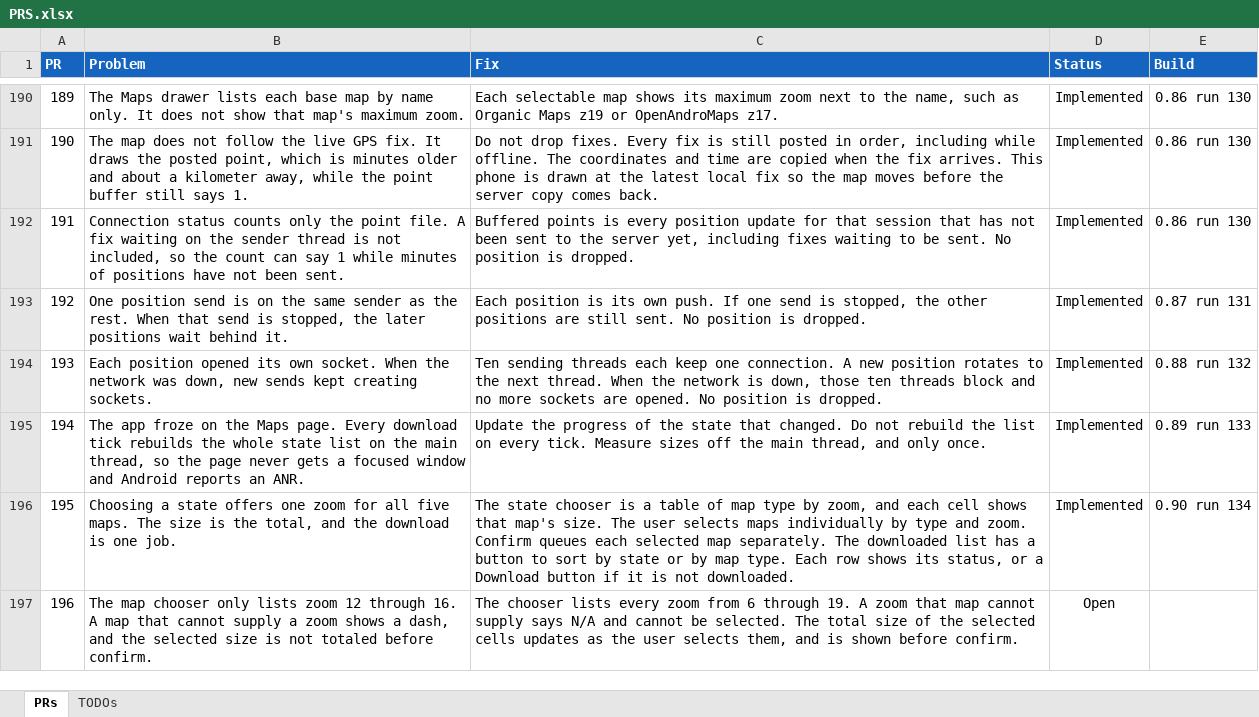
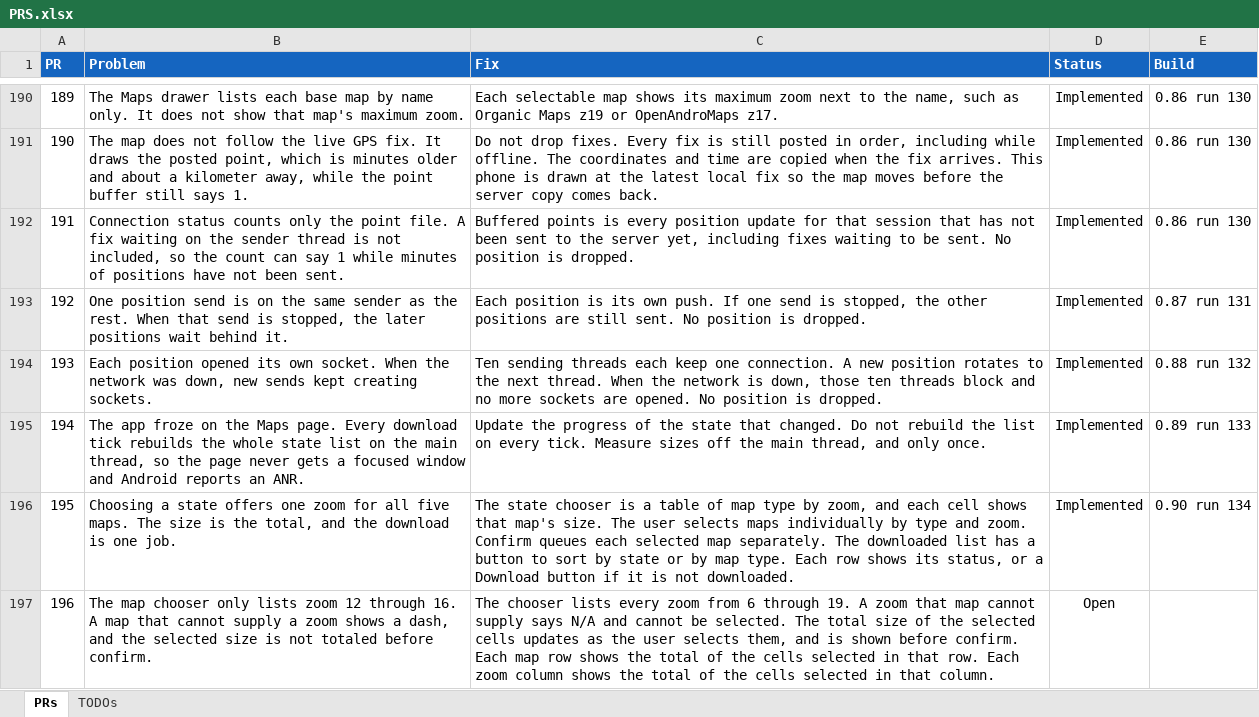
Before and after one commit to jonopelgt/NextcloudPhoneTrack, an Excel workbook: PRS.xlsx, sheet PRs, drawn as a sheet; only a part is shown, gaps mark what is left out; values as stored, in another font and other column widths than the file's, no borders; conditional formats not drawn; the diff names each change by its address in the sheet, - before the commit and + after, or states it on an @@ line.

Commit message:
Add row and column totals to PR 196
The chooser total is also shown per map and per zoom.
Not implemented.

```diff
--- a/PRS.xlsx (sheet PRs)
+++ b/PRS.xlsx (sheet PRs)
-C197 (Fix): …before confirm.
+C197 (Fix): …before confirm. Each map row shows the total of the cells selected in that row. Each zoom column shows the total of the cells selected in that column.
```
